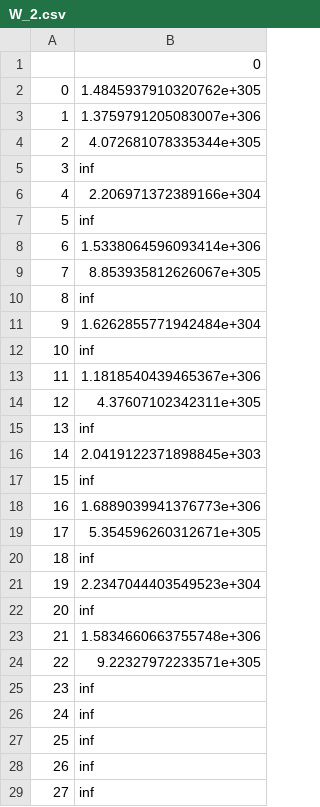
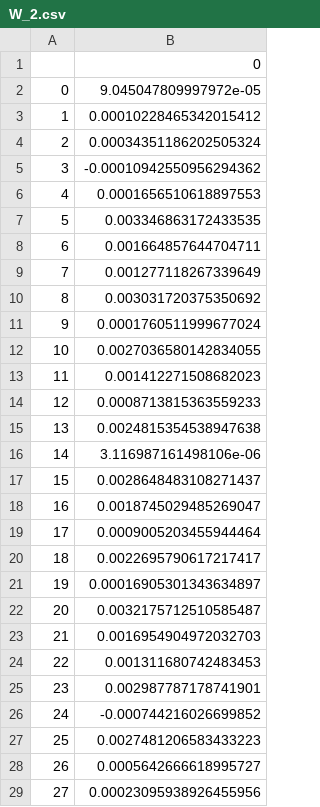
Before and after one commit to Victor-Y-Fadeev/Magistracy, a CSV file: machineLearning/hw1/Result/W_2.csv, drawn as a sheet; only a part is shown; the diff covers the shown part only.

```diff
--- a/machineLearning/hw1/Result/W_2.csv
+++ b/machineLearning/hw1/Result/W_2.csv
@@ -1,29 +1,29 @@
 ,0
-0,1.4845937910320762e+305
-1,1.3759791205083007e+306
-2,4.072681078335344e+305
-3,inf
-4,2.206971372389166e+304
-5,inf
-6,1.5338064596093414e+306
-7,8.853935812626067e+305
-8,inf
-9,1.6262855771942484e+304
-10,inf
-11,1.1818540439465367e+306
-12,4.37607102342311e+305
-13,inf
-14,2.0419122371898845e+303
-15,inf
-16,1.6889039941376773e+306
-17,5.354596260312671e+305
-18,inf
-19,2.2347044403549523e+304
-20,inf
-21,1.5834660663755748e+306
-22,9.22327972233571e+305
-23,inf
-24,inf
-25,inf
-26,inf
-27,inf
+0,9.045047809997972e-05
+1,0.00010228465342015412
+2,0.00034351186202505324
+3,-0.00010942550956294362
+4,0.0001656510618897553
+5,0.003346863172433535
+6,0.001664857644704711
+7,0.001277118267339649
+8,0.003031720375350692
+9,0.0001760511999677024
+10,0.0027036580142834055
+11,0.001412271508682023
+12,0.0008713815363559233
+13,0.0024815354538947638
+14,3.116987161498106e-06
+15,0.0028648483108271437
+16,0.0018745029485269047
+17,0.0009005203455944464
+18,0.0022695790617217417
+19,0.00016905301343634897
+20,0.0032175712510585487
+21,0.0016954904972032703
+22,0.001311680742483453
+23,0.002987787178741901
+24,-0.000744216026699852
+25,0.0027481206583433223
+26,0.0005642666618995727
+27,0.00023095938926455956
```
Also changed, not shown: 24 edited cells elsewhere in this file, machineLearning/hw1/Result/W_1.csv, machineLearning/hw1/Result/W_3.csv, 3 other files.
